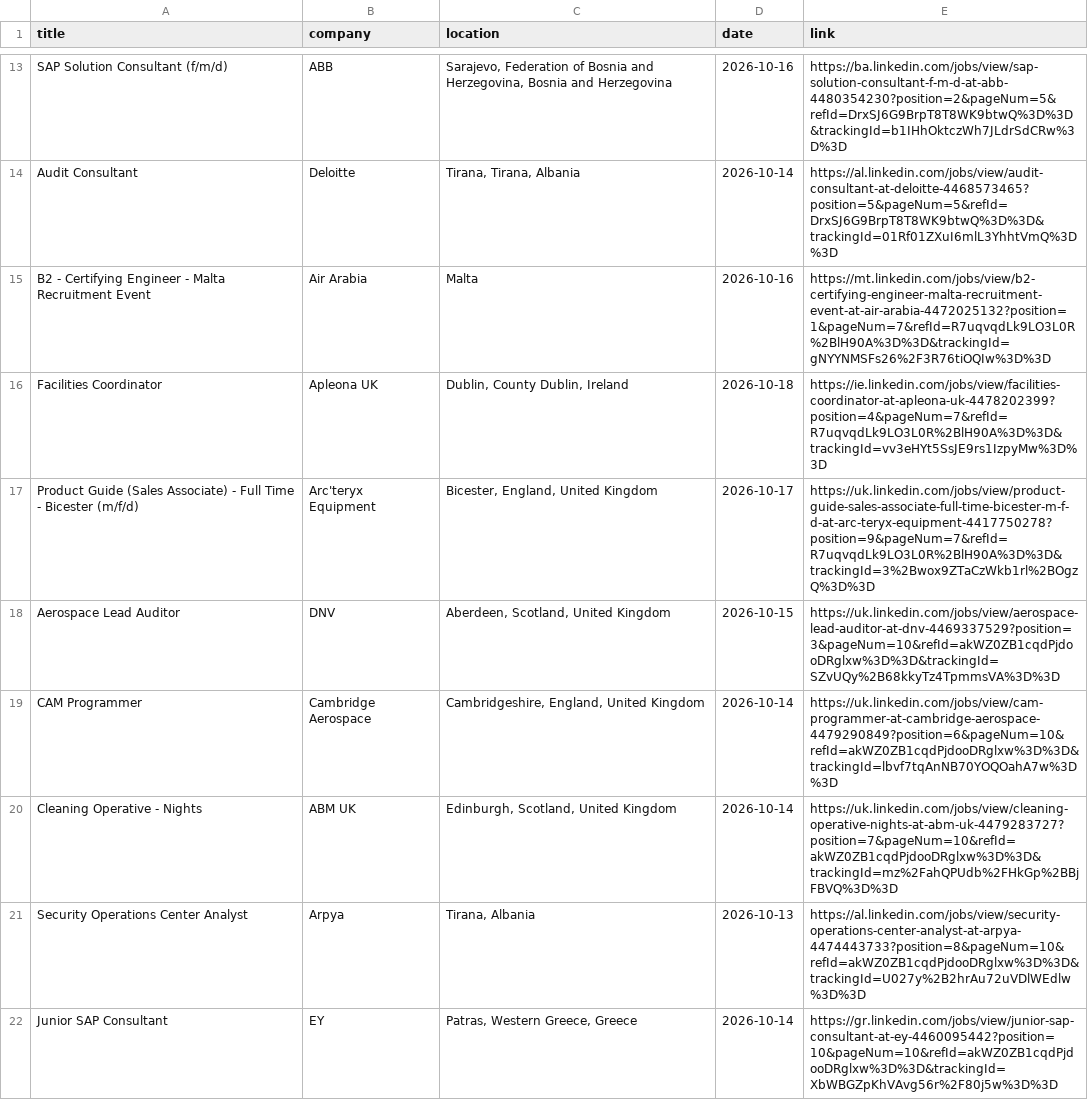
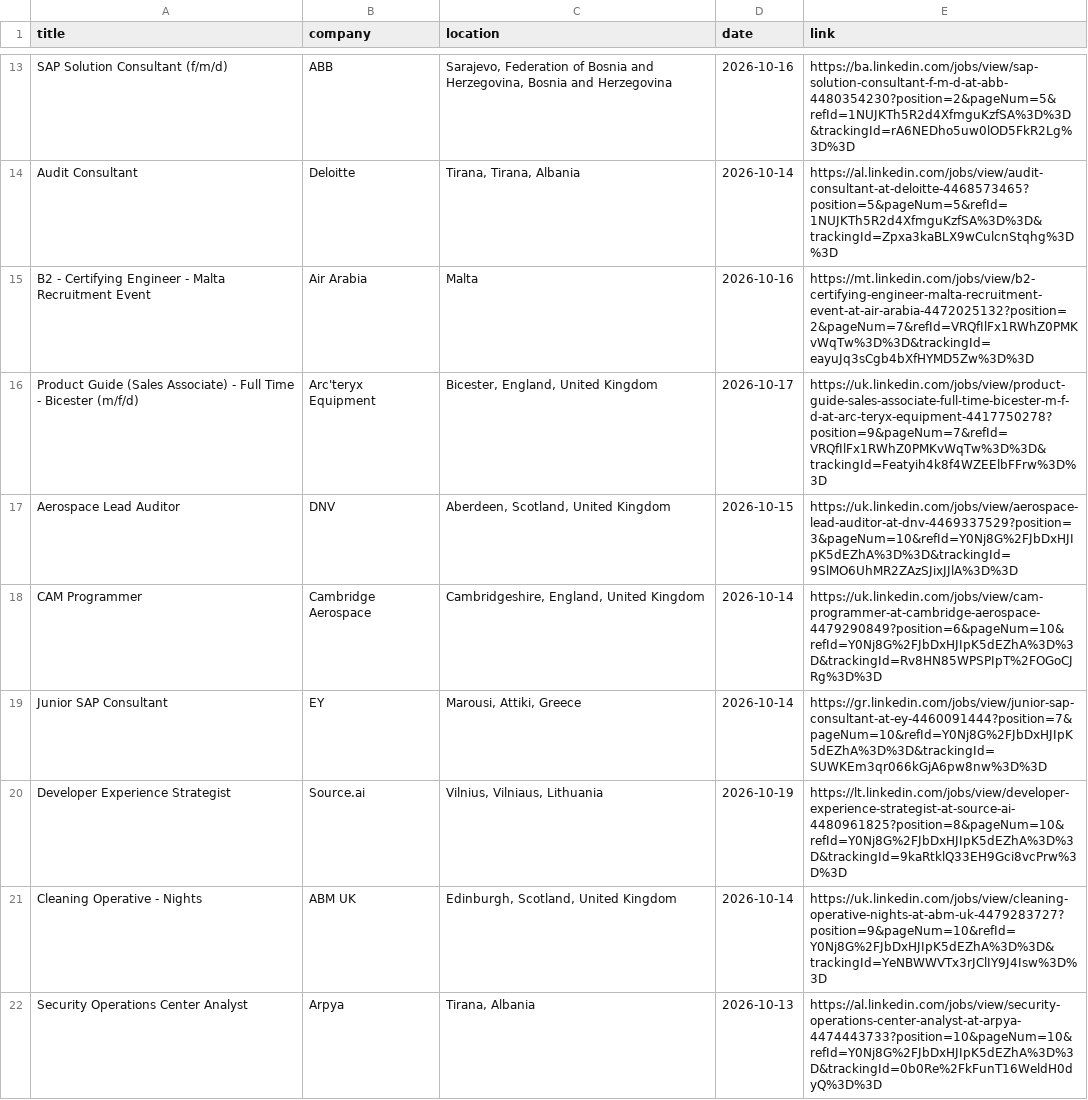
Before and after one commit to DaliaMuj/LinkedIn-Job-Tracker, a CSV file: data/jobs.csv, drawn as a sheet; only a part is shown, gaps mark what is left out; removed rows and columns are numbered as before the commit, all else as after; the diff covers the shown part only; the diff names each change by its address in the sheet, - before the commit and + after, or states it on an @@ line.

```diff
--- a/data/jobs.csv
+++ b/data/jobs.csv
-E13 (link): https://ba.linkedin.com/jobs/view/sap-solution-consultant-f-m-d-at-abb-4480354230?position=2&pageNum=5&refId=DrxSJ6G9BrpT8T8WK9btwQ%3D%3D&trackingId=b1IHhOktczWh7JLdrSdCRw%3D%3D
+E13 (link): https://ba.linkedin.com/jobs/view/sap-solution-consultant-f-m-d-at-abb-4480354230?position=2&pageNum=5&refId=1NUJKTh5R2d4XfmguKzfSA%3D%3D&trackingId=rA6NEDho5uw0lOD5FkR2Lg%3D%3D
-E14 (link): https://al.linkedin.com/jobs/view/audit-consultant-at-deloitte-4468573465?position=5&pageNum=5&refId=DrxSJ6G9BrpT8T8WK9btwQ%3D%3D&trackingId=01Rf01ZXuI6mlL3YhhtVmQ%3D%3D
+E14 (link): https://al.linkedin.com/jobs/view/audit-consultant-at-deloitte-4468573465?position=5&pageNum=5&refId=1NUJKTh5R2d4XfmguKzfSA%3D%3D&trackingId=Zpxa3kaBLX9wCulcnStqhg%3D%3D
-E15 (link): https://mt.linkedin.com/jobs/view/b2-certifying-engineer-malta-recruitment-event-at-air-arabia-4472025132?position=1&pageNum=7&refId=R7uqvqdLk9LO3L0R%2BlH90A%3D%3D&trackingId=gNYYNMSFs26%2F3R76tiOQIw%3D%3D
+E15 (link): https://mt.linkedin.com/jobs/view/b2-certifying-engineer-malta-recruitment-event-at-air-arabia-4472025132?position=2&pageNum=7&refId=VRQfIlFx1RWhZ0PMKvWqTw%3D%3D&trackingId=eayuJq3sCgb4bXfHYMD5Zw%3D%3D
-row 16: Facilities Coordinator | Apleona UK | Dublin, County Dublin, Ireland | 2026-10-18 | https://ie.linkedin.com/jobs/view/facilities-coordinator-at-apleona-uk-4478202399?position=4&pageNum=7&refId=R7uqvqdLk9LO3L0R%2BlH90A%3D%3D&trackingId=vv3eHYt5SsJE9rs1IzpyMw%3D%3D
-E16 (link): https://uk.linkedin.com/jobs/view/product-guide-sales-associate-full-time-bicester-m-f-d-at-arc-teryx-equipment-4417750278?position=9&pageNum=7&refId=R7uqvqdLk9LO3L0R%2BlH90A%3D%3D&trackingId=3%2Bwox9ZTaCzWkb1rl%2BOgzQ%3D%3D
+E16 (link): https://uk.linkedin.com/jobs/view/product-guide-sales-associate-full-time-bicester-m-f-d-at-arc-teryx-equipment-4417750278?position=9&pageNum=7&refId=VRQfIlFx1RWhZ0PMKvWqTw%3D%3D&trackingId=Featyih4k8f4WZEElbFFrw%3D%3D
-E17 (link): https://uk.linkedin.com/jobs/view/aerospace-lead-auditor-at-dnv-4469337529?position=3&pageNum=10&refId=akWZ0ZB1cqdPjdooDRglxw%3D%3D&trackingId=SZvUQy%2B68kkyTz4TpmmsVA%3D%3D
+E17 (link): https://uk.linkedin.com/jobs/view/aerospace-lead-auditor-at-dnv-4469337529?position=3&pageNum=10&refId=Y0Nj8G%2FJbDxHJIpK5dEZhA%3D%3D&trackingId=9SlMO6UhMR2ZAzSJixJJlA%3D%3D
-E18 (link): https://uk.linkedin.com/jobs/view/cam-programmer-at-cambridge-aerospace-4479290849?position=6&pageNum=10&refId=akWZ0ZB1cqdPjdooDRglxw%3D%3D&trackingId=lbvf7tqAnNB70YOQOahA7w%3D%3D
+E18 (link): https://uk.linkedin.com/jobs/view/cam-programmer-at-cambridge-aerospace-4479290849?position=6&pageNum=10&refId=Y0Nj8G%2FJbDxHJIpK5dEZhA%3D%3D&trackingId=Rv8HN85WPSPIpT%2FOGoCJRg%3D%3D
+row 19: Junior SAP Consultant | EY | Marousi, Attiki, Greece | 2026-10-14 | https://gr.linkedin.com/jobs/view/junior-sap-consultant-at-ey-4460091444?position=7&pageNum=10&refId=Y0Nj8G%2FJbDxHJIpK5dEZhA%3D%3D&trackingId=SUWKEm3qr066kGjA6pw8nw%3D%3D
+row 20: Developer Experience Strategist | Source.ai | Vilnius, Vilniaus, Lithuania | 2026-10-19 | https://lt.linkedin.com/jobs/view/developer-experience-strategist-at-source-ai-4480961825?position=8&pageNum=10&refId=Y0Nj8G%2FJbDxHJIpK5dEZhA%3D%3D&trackingId=9kaRtklQ33EH9Gci8vcPrw%3D%3D
-E21 (link): https://uk.linkedin.com/jobs/view/cleaning-operative-nights-at-abm-uk-4479283727?position=7&pageNum=10&refId=akWZ0ZB1cqdPjdooDRglxw%3D%3D&trackingId=mz%2FahQPUdb%2FHkGp%2BBjFBVQ%3D%3D
+E21 (link): https://uk.linkedin.com/jobs/view/cleaning-operative-nights-at-abm-uk-4479283727?position=9&pageNum=10&refId=Y0Nj8G%2FJbDxHJIpK5dEZhA%3D%3D&trackingId=YeNBWWVTx3rJClIY9J4Isw%3D%3D
-E22 (link): https://al.linkedin.com/jobs/view/security-operations-center-analyst-at-arpya-4474443733?position=8&pageNum=10&refId=akWZ0ZB1cqdPjdooDRglxw%3D%3D&trackingId=U027y%2B2hrAu72uVDlWEdlw%3D%3D
+E22 (link): https://al.linkedin.com/jobs/view/security-operations-center-analyst-at-arpya-4474443733?position=10&pageNum=10&refId=Y0Nj8G%2FJbDxHJIpK5dEZhA%3D%3D&trackingId=0b0Re%2FkFunT16WeldH0dyQ%3D%3D
-row 22: Junior SAP Consultant | EY | Patras, Western Greece, Greece | 2026-10-14 | https://gr.linkedin.com/jobs/view/junior-sap-consultant-at-ey-4460095442?position=10&pageNum=10&refId=akWZ0ZB1cqdPjdooDRglxw%3D%3D&trackingId=XbWBGZpKhVAvg56r%2F80j5w%3D%3D
```
Also changed, not shown: 1 added row, 1 removed row and 10 edited cells elsewhere in this file.
